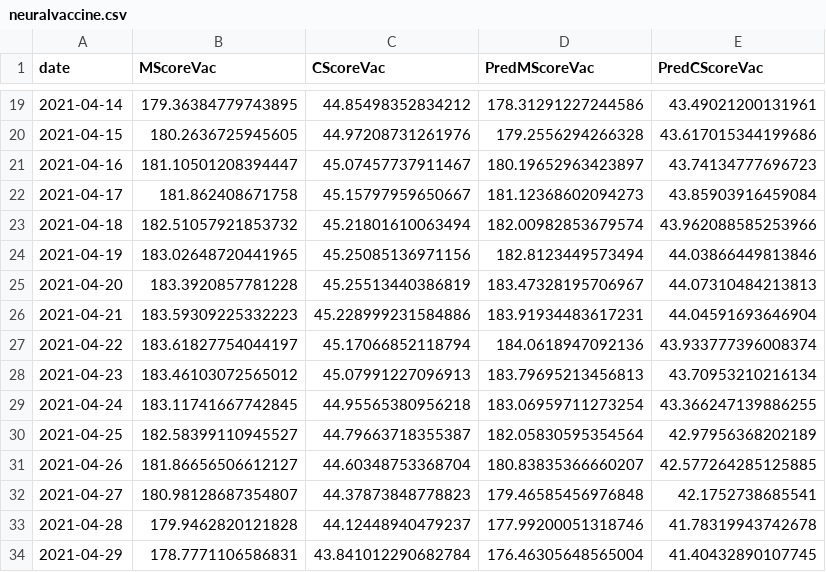
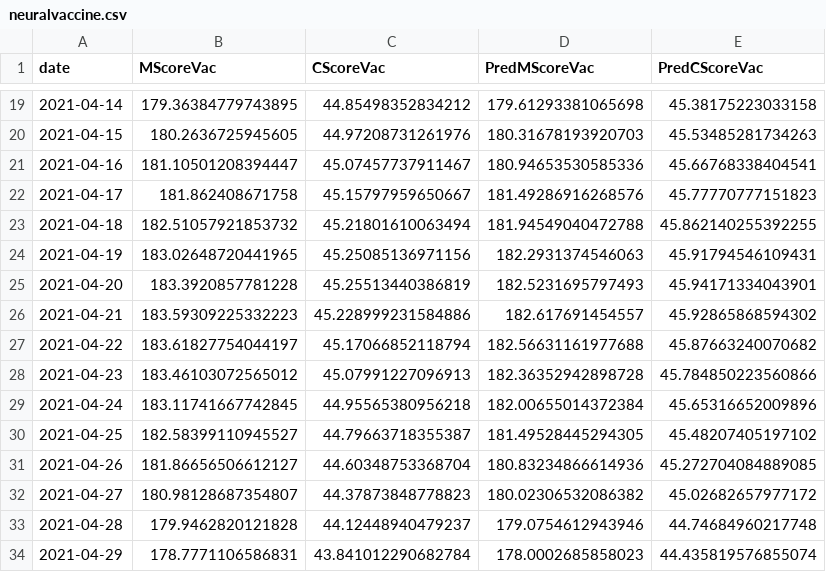
Before and after one commit to Song921012/CognitiveModel.jl, a CSV file: output/neuralvaccine.csv, drawn as a sheet; only a part is shown, gaps mark what is left out; the diff covers the shown part only.

```diff
--- a/output/neuralvaccine.csv
+++ b/output/neuralvaccine.csv
@@ -19,16 +19,16 @@ date,MScoreVac,CScoreVac,PredMScoreVac,PredCScoreVac
-2021-04-14,179.36384779743895,44.85498352834212,178.31291227244586,43.49021200131961
-2021-04-15,180.2636725945605,44.97208731261976,179.2556294266328,43.617015344199686
-2021-04-16,181.10501208394447,45.07457737911467,180.19652963423897,43.74134777696723
-2021-04-17,181.862408671758,45.15797959650667,181.12368602094273,43.85903916459084
-2021-04-18,182.51057921853732,45.21801610063494,182.00982853679574,43.962088585253966
-2021-04-19,183.02648720441965,45.25085136971156,182.8123449573494,44.03866449813846
-2021-04-20,183.3920857781228,45.25513440386819,183.47328195706967,44.07310484213813
-2021-04-21,183.59309225332223,45.228999231584886,183.91934483617231,44.04591693646904
-2021-04-22,183.61827754044197,45.17066852118794,184.0618947092136,43.933777396008374
-2021-04-23,183.46103072565012,45.07991227096913,183.79695213456813,43.70953210216134
-2021-04-24,183.11741667742845,44.95565380956218,183.06959711273254,43.366247139886255
-2021-04-25,182.58399110945527,44.79663718355387,182.05830595354564,42.97956368202189
-2021-04-26,181.86656506612127,44.60348753368704,180.83835366660207,42.577264285125885
-2021-04-27,180.98128687354807,44.37873848778823,179.46585456976848,42.1752738685541
-2021-04-28,179.9462820121828,44.12448940479237,177.99200051318746,41.78319943742678
-2021-04-29,178.7771106586831,43.841012290682784,176.46305648565004,41.40432890107745
+2021-04-14,179.36384779743895,44.85498352834212,179.61293381065698,45.38175223033158
+2021-04-15,180.2636725945605,44.97208731261976,180.31678193920703,45.53485281734263
+2021-04-16,181.10501208394447,45.07457737911467,180.94653530585336,45.66768338404541
+2021-04-17,181.862408671758,45.15797959650667,181.49286916268576,45.77770777151823
+2021-04-18,182.51057921853732,45.21801610063494,181.94549040472788,45.862140255392255
+2021-04-19,183.02648720441965,45.25085136971156,182.2931374546063,45.91794546109431
+2021-04-20,183.3920857781228,45.25513440386819,182.5231695797493,45.94171334043901
+2021-04-21,183.59309225332223,45.228999231584886,182.617691454557,45.92865868594302
+2021-04-22,183.61827754044197,45.17066852118794,182.56631161977688,45.87663240070682
+2021-04-23,183.46103072565012,45.07991227096913,182.36352942898728,45.784850223560866
+2021-04-24,183.11741667742845,44.95565380956218,182.00655014372384,45.65316652009896
+2021-04-25,182.58399110945527,44.79663718355387,181.49528445294305,45.48207405197102
+2021-04-26,181.86656506612127,44.60348753368704,180.83234866614936,45.272704084889085
+2021-04-27,180.98128687354807,44.37873848778823,180.02306532086382,45.02682657977172
+2021-04-28,179.9462820121828,44.12448940479237,179.0754612943946,44.74684960217748
+2021-04-29,178.7771106586831,43.841012290682784,178.0002685858023,44.435819576855074
```
Also changed, not shown: 94 edited cells elsewhere in this file, 5 other files.
